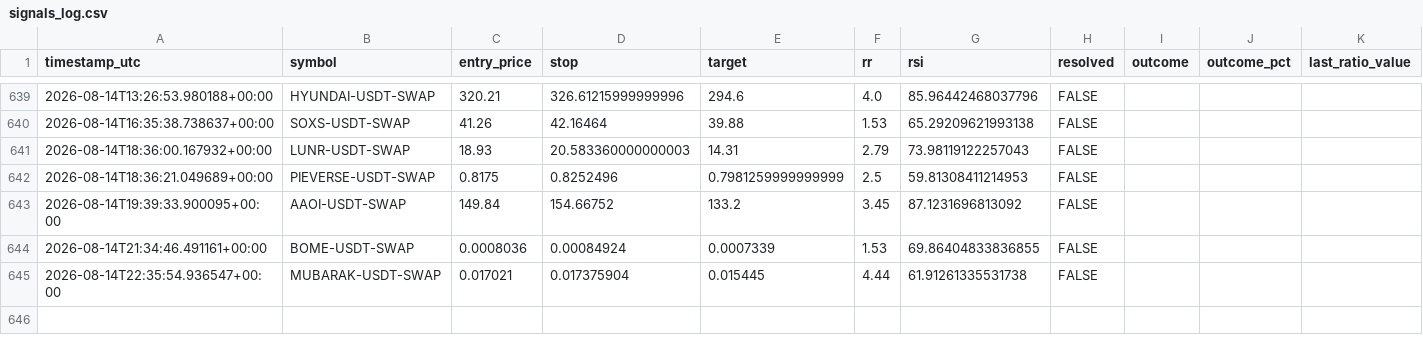
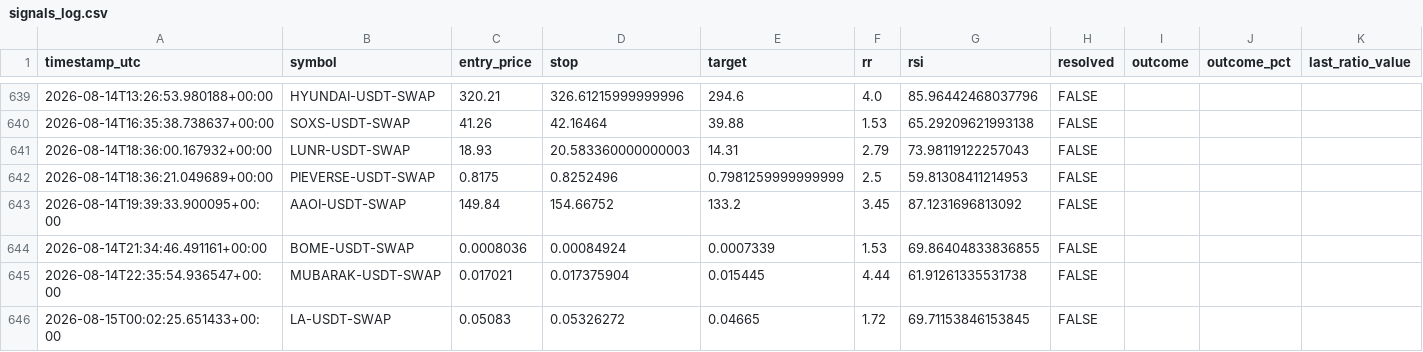
Before and after one commit to beceriksi/pailesortbulan, a CSV file: signals_log.csv, drawn as a sheet; only a part is shown, gaps mark what is left out; rows hold the shown columns only; the diff names each change by its address in the sheet, - before the commit and + after, or states it on an @@ line.

```diff
--- a/signals_log.csv
+++ b/signals_log.csv
+row 646: 2026-08-15T00:02:25.651433+00:00 | LA-USDT-SWAP | 0.05083 | 0.05326272 | 0.04665 | 1.72 | 69.71153846153845 | FALSE
```
